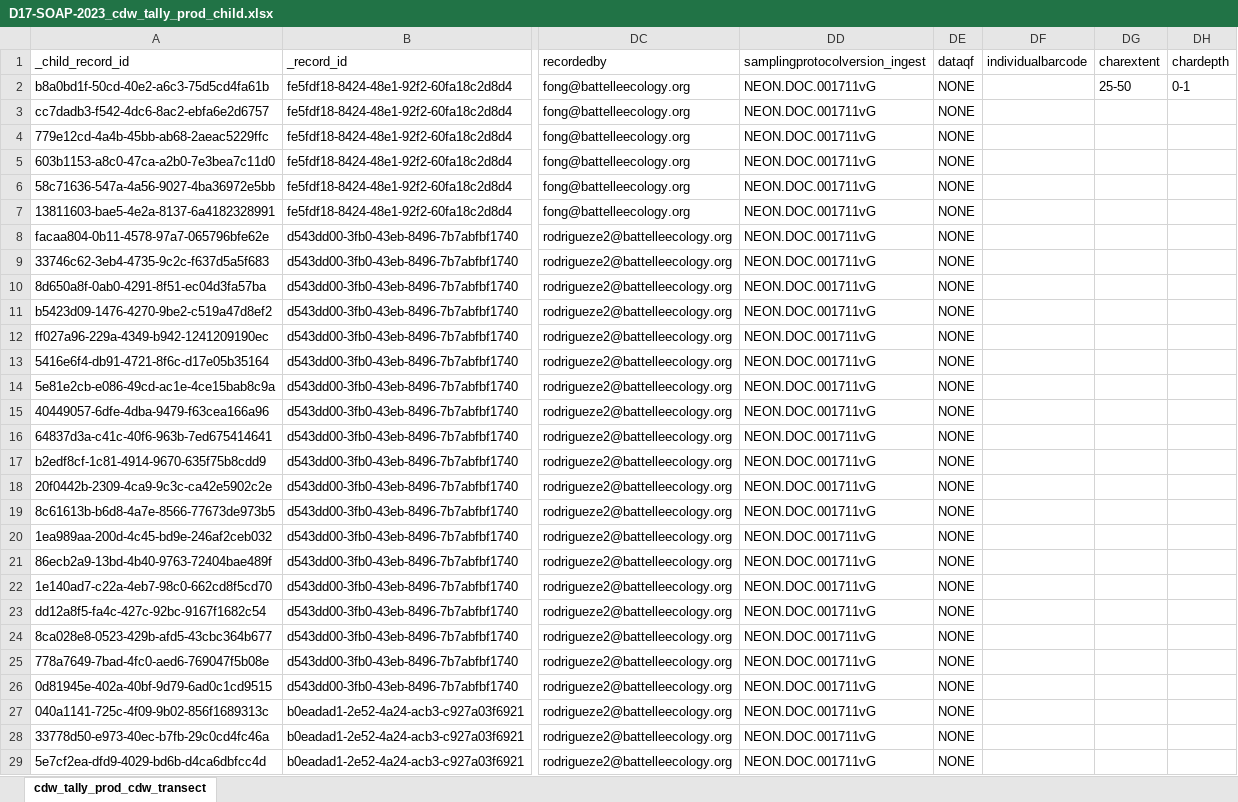
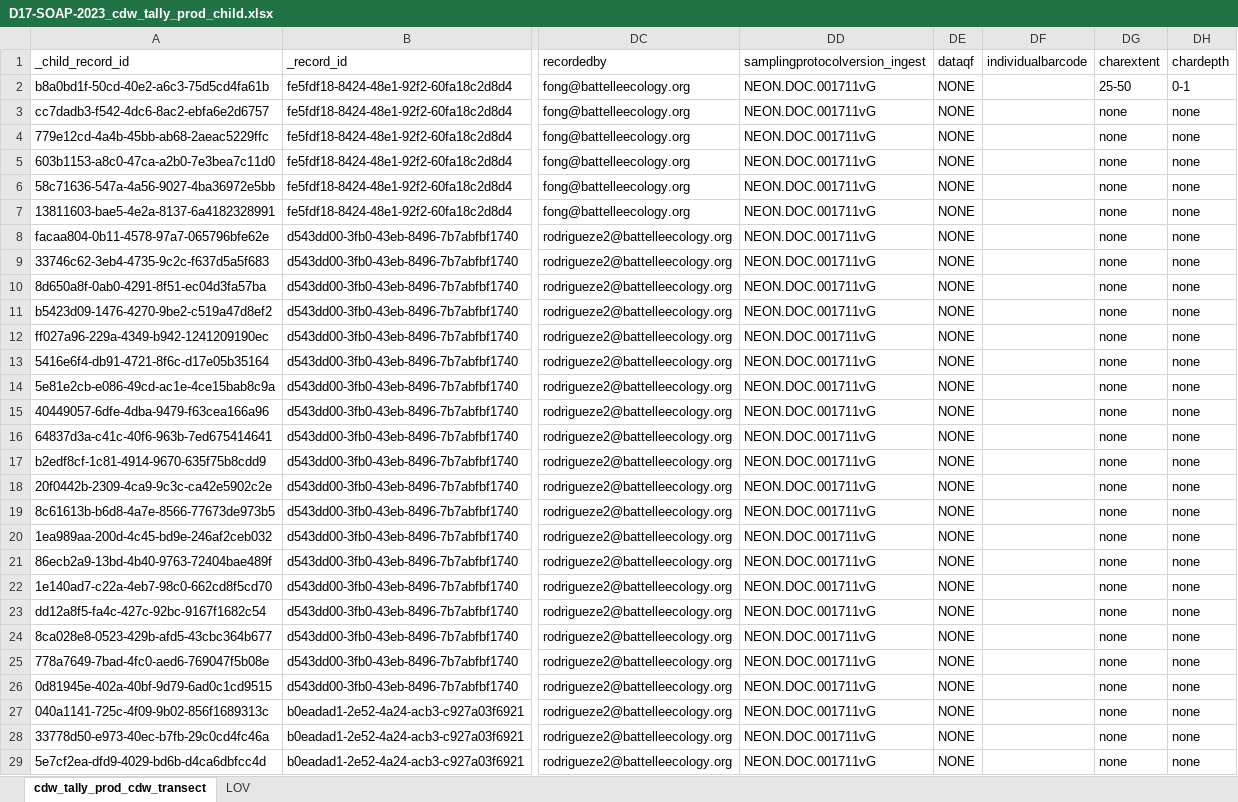
Before and after one commit to NEONScience/neon-plant-sampling, an Excel workbook: cdw_tallyAnalysis/D17/D17-SOAP-2023_cdw_tally_prod_child.xlsx, sheet cdw_tally_prod_cdw_transect, drawn as a sheet; only a part is shown, gaps mark what is left out; values as stored, in another font and other column widths than the file's, no borders; the diff covers the shown part only; the diff names each change by its address in the sheet, - before the commit and + after, or states it on an @@ line.

Commit message:
Adding chardepth and charextent LOV

```diff
--- a/cdw_tallyAnalysis/D17/D17-SOAP-2023_cdw_tally_prod_child.xlsx (sheet cdw_tally_prod_cdw_transect)
+++ b/cdw_tallyAnalysis/D17/D17-SOAP-2023_cdw_tally_prod_child.xlsx (sheet cdw_tally_prod_cdw_transect)
+sheet tab: LOV
-DG3:DG29 (charextent): (empty)
+DG3:DG29 (charextent): none
-DH3:DH29 (chardepth): (empty)
+DH3:DH29 (chardepth): none
```
Also changed, not shown: 34 edited cells elsewhere in this sheet.
